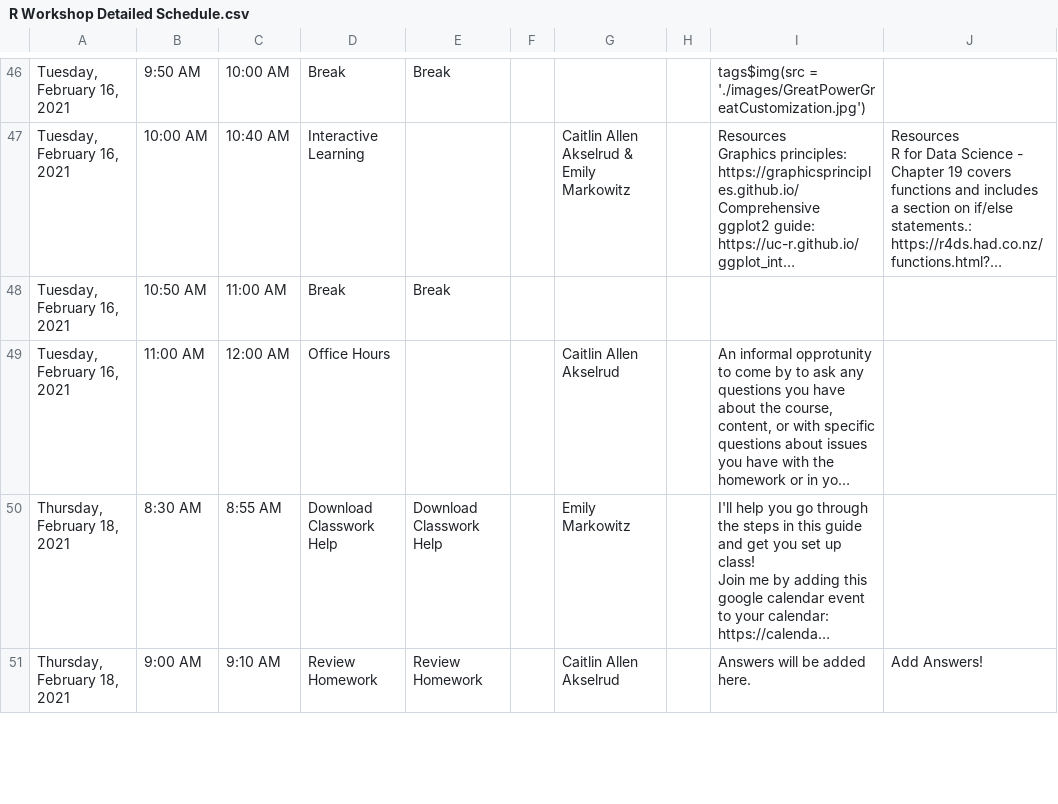
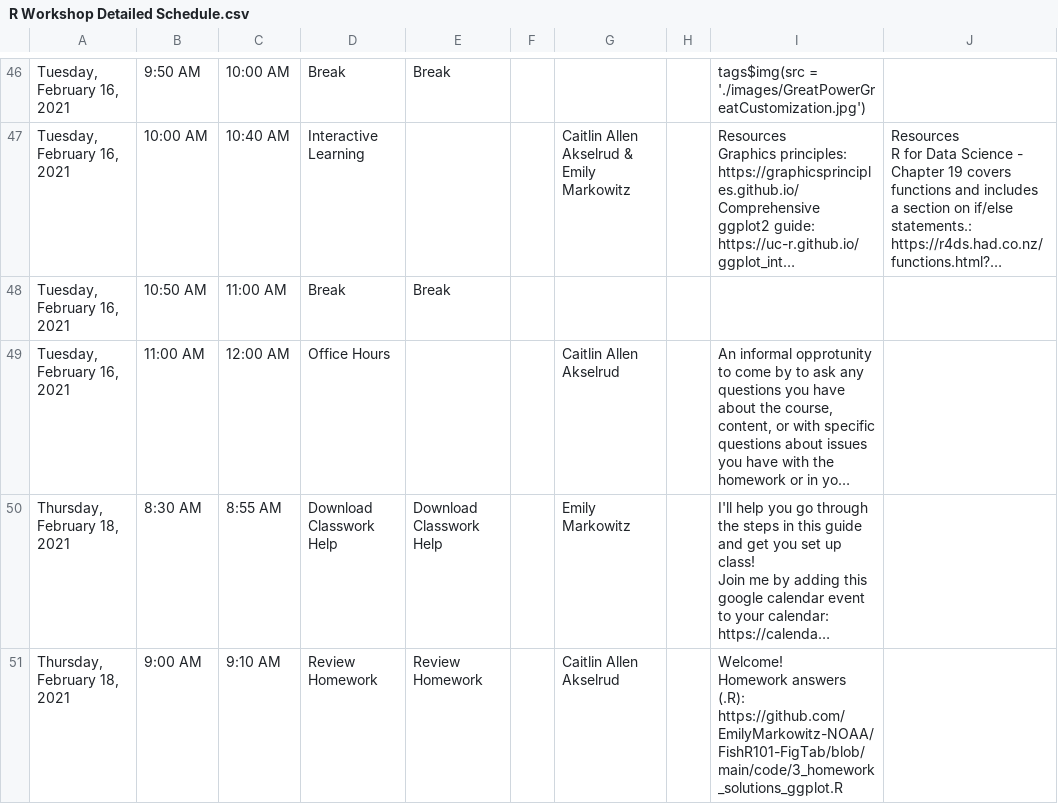
Before and after one commit to EmilyMarkowitz-NOAA/FishR101, a CSV file: R Workshop Detailed Schedule.csv, drawn as a sheet; only a part is shown, gaps mark what is left out; long unchanged cells end in …; ↵ is a line break in a cell; the diff covers the shown part only; the diff names each change by its address in the sheet, - before the commit and + after, or states it on an @@ line.

```diff
--- a/R Workshop Detailed Schedule.csv
+++ b/R Workshop Detailed Schedule.csv
-I51: Answers will be added here.
+I51: Welcome! ↵ Homework answers (.R): https://github.com/EmilyMarkowitz-NOAA/FishR101-FigTab/blob/main/code/3_homework_solutions_ggplot.R
-J51: Add Answers!
+J51: (empty)
```
Also changed, not shown: 2 edited cells elsewhere in this file, 1 other file.
